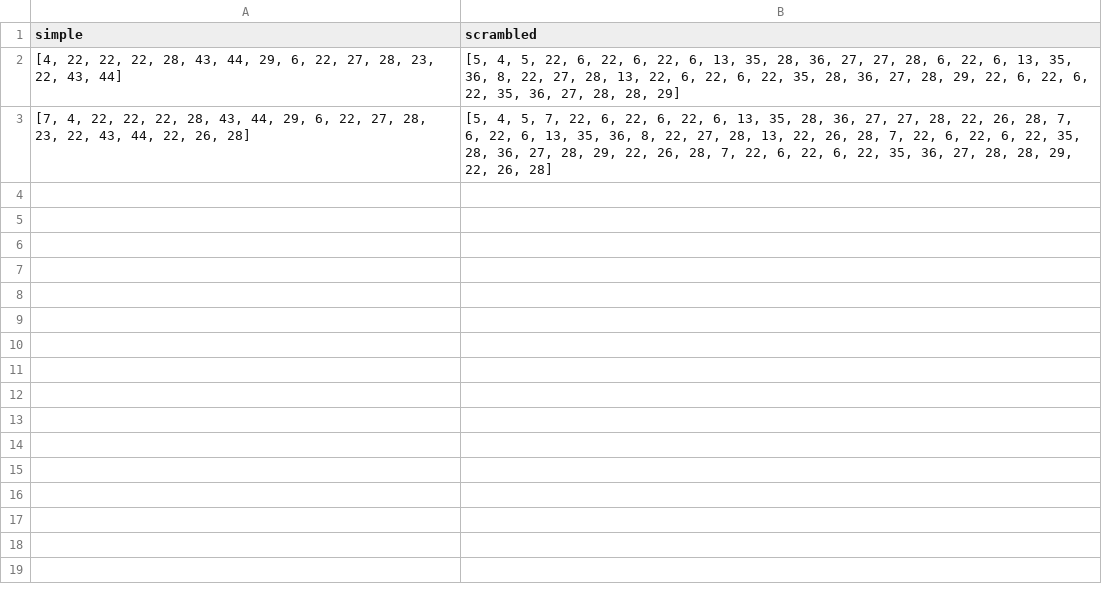
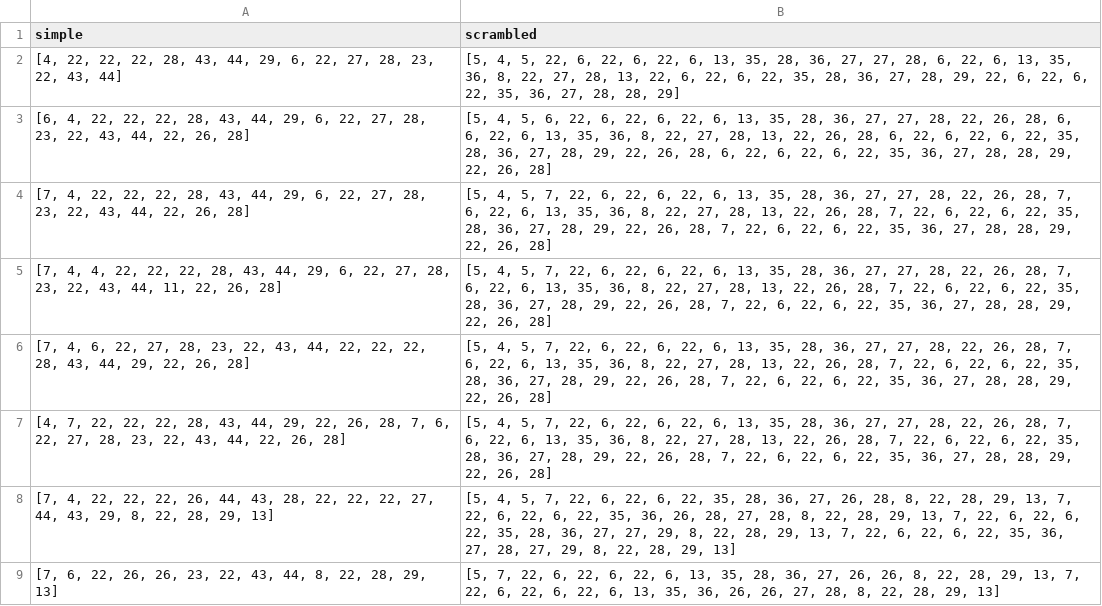
Before and after one commit to nmoynihan/Amplitudes-simplified-ML, a CSV file: data/test_numerics/fail1_tok.csv, drawn as a sheet; the diff names each change by its address in the sheet, - before the commit and + after, or states it on an @@ line.

Commit message:
data/test_numerics/fail1 and test_detokenize_fail for debugging

```diff
--- a/data/test_numerics/fail1_tok.csv
+++ b/data/test_numerics/fail1_tok.csv
+row 3: [6, 4, 22, 22, 22, 28, 43, 44, 29, 6, 22, 27, 28, 23, 22, 43, 44, 22, 26, 28] | [5, 4, 5, 6, 22, 6, 22, 6, 22, 6, 13, 35, 28, 36, 27, 27, 28, 22, 26, 28, 6, 6, 22, 6, 13, 35, 36, 8, 22, 27, 28, 13, 22, 26, 28, 6, 22, 6, 22, 6, 22, 35, 28, 36, 27, 28, 29, 22, 26, 28, 6, 22, 6, 22, 6, 22, 35, 36, 27, 28, 28, 29, 22, 26, 28]
+row 5: [7, 4, 4, 22, 22, 22, 28, 43, 44, 29, 6, 22, 27, 28, 23, 22, 43, 44, 11, 22, 26, 28] | [5, 4, 5, 7, 22, 6, 22, 6, 22, 6, 13, 35, 28, 36, 27, 27, 28, 22, 26, 28, 7, 6, 22, 6, 13, 35, 36, 8, 22, 27, 28, 13, 22, 26, 28, 7, 22, 6, 22, 6, 22, 35, 28, 36, 27, 28, 29, 22, 26, 28, 7, 22, 6, 22, 6, 22, 35, 36, 27, 28, 28, 29, 22, 26, 28]
+row 6: [7, 4, 6, 22, 27, 28, 23, 22, 43, 44, 22, 22, 22, 28, 43, 44, 29, 22, 26, 28] | [5, 4, 5, 7, 22, 6, 22, 6, 22, 6, 13, 35, 28, 36, 27, 27, 28, 22, 26, 28, 7, 6, 22, 6, 13, 35, 36, 8, 22, 27, 28, 13, 22, 26, 28, 7, 22, 6, 22, 6, 22, 35, 28, 36, 27, 28, 29, 22, 26, 28, 7, 22, 6, 22, 6, 22, 35, 36, 27, 28, 28, 29, 22, 26, 28]
+row 7: [4, 7, 22, 22, 22, 28, 43, 44, 29, 22, 26, 28, 7, 6, 22, 27, 28, 23, 22, 43, 44, 22, 26, 28] | [5, 4, 5, 7, 22, 6, 22, 6, 22, 6, 13, 35, 28, 36, 27, 27, 28, 22, 26, 28, 7, 6, 22, 6, 13, 35, 36, 8, 22, 27, 28, 13, 22, 26, 28, 7, 22, 6, 22, 6, 22, 35, 28, 36, 27, 28, 29, 22, 26, 28, 7, 22, 6, 22, 6, 22, 35, 36, 27, 28, 28, 29, 22, 26, 28]
+row 8: [7, 4, 22, 22, 22, 26, 44, 43, 28, 22, 22, 22, 27, 44, 43, 29, 8, 22, 28, 29, 13] | [5, 4, 5, 7, 22, 6, 22, 6, 22, 35, 28, 36, 27, 26, 28, 8, 22, 28, 29, 13, 7, 22, 6, 22, 6, 22, 35, 36, 26, 28, 27, 28, 8, 22, 28, 29, 13, 7, 22, 6, 22, 6, 22, 35, 28, 36, 27, 27, 29, 8, 22, 28, 29, 13, 7, 22, 6, 22, 6, 22, 35, 36, 27, 28, 27, 29, 8, 22, 28, 29, 13]
+row 9: [7, 6, 22, 26, 26, 23, 22, 43, 44, 8, 22, 28, 29, 13] | [5, 7, 22, 6, 22, 6, 22, 6, 13, 35, 28, 36, 27, 26, 26, 8, 22, 28, 29, 13, 7, 22, 6, 22, 6, 22, 6, 13, 35, 36, 26, 26, 27, 28, 8, 22, 28, 29, 13]
```
Also changed, not shown: data/test_numerics/fail1.csv, 1 other file.
